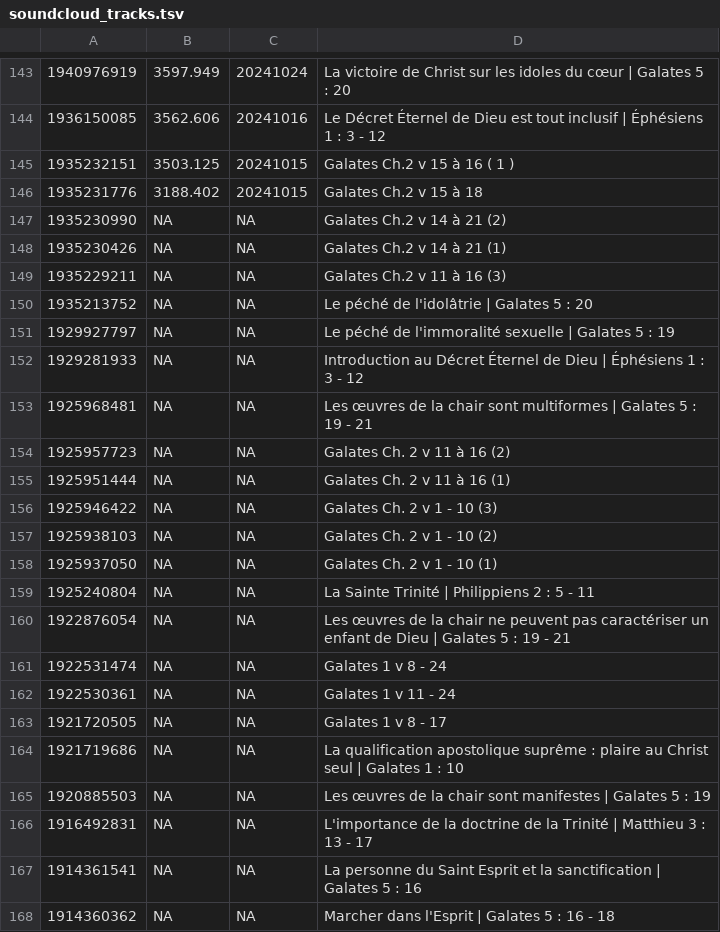
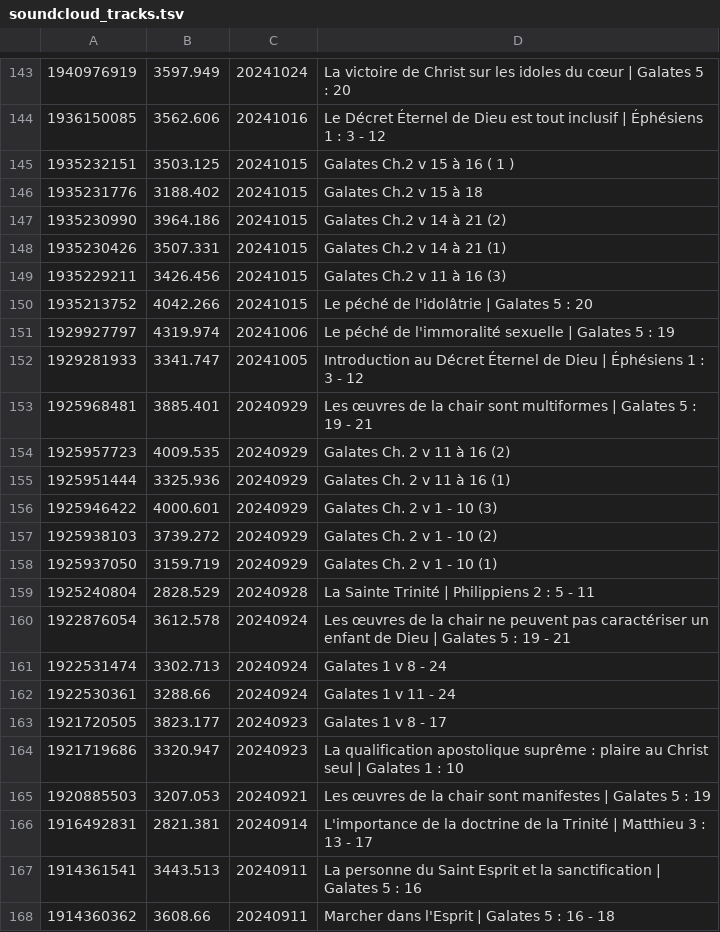
Before and after one commit to KevyMbappe/sermotheque-ebn, a TSV file: data/raw/soundcloud_tracks.tsv, drawn as a sheet; only a part is shown, gaps mark what is left out; the diff covers the shown part only.

```diff
--- a/data/raw/soundcloud_tracks.tsv
+++ b/data/raw/soundcloud_tracks.tsv
@@ -146,23 +146,23 @@
 1935231776	3188.402	20241015	Galates Ch.2 v 15 à 18
-1935230990	NA	NA	Galates Ch.2 v 14 à 21 (2)
-1935230426	NA	NA	Galates Ch.2 v 14 à 21 (1)
-1935229211	NA	NA	Galates Ch.2 v 11 à 16 (3)
-1935213752	NA	NA	Le péché de l'idolâtrie | Galates 5 : 20
-1929927797	NA	NA	Le péché de l'immoralité sexuelle | Galates 5 : 19
-1929281933	NA	NA	Introduction au Décret Éternel de Dieu | Éphésiens 1 : 3 - 12
-1925968481	NA	NA	Les œuvres de la chair sont multiformes | Galates 5 : 19 - 21
-1925957723	NA	NA	Galates Ch. 2 v 11 à 16 (2)
-1925951444	NA	NA	Galates Ch. 2 v 11 à 16 (1)
-1925946422	NA	NA	Galates Ch. 2 v 1 - 10 (3)
-1925938103	NA	NA	Galates Ch. 2 v 1 - 10 (2)
-1925937050	NA	NA	Galates Ch. 2 v 1 - 10 (1)
-1925240804	NA	NA	La Sainte Trinité | Philippiens 2 : 5 - 11
-1922876054	NA	NA	Les œuvres de la chair ne peuvent pas caractériser un enfant de Dieu | Galates 5 : 19 - 21
-1922531474	NA	NA	Galates 1 v 8 - 24
-1922530361	NA	NA	Galates  1 v 11 - 24
-1921720505	NA	NA	Galates 1 v 8 - 17
-1921719686	NA	NA	La qualification apostolique suprême : plaire au Christ seul  |  Galates 1 : 10
-1920885503	NA	NA	Les œuvres de la chair sont manifestes   |   Galates 5 : 19
-1916492831	NA	NA	L'importance de la doctrine de la Trinité | Matthieu 3 : 13 - 17
-1914361541	NA	NA	La personne du Saint Esprit et la sanctification | Galates 5 : 16
-1914360362	NA	NA	Marcher dans l'Esprit | Galates 5 : 16 - 18
+1935230990	3964.186	20241015	Galates Ch.2 v 14 à 21 (2)
+1935230426	3507.331	20241015	Galates Ch.2 v 14 à 21 (1)
+1935229211	3426.456	20241015	Galates Ch.2 v 11 à 16 (3)
+1935213752	4042.266	20241015	Le péché de l'idolâtrie | Galates 5 : 20
+1929927797	4319.974	20241006	Le péché de l'immoralité sexuelle | Galates 5 : 19
+1929281933	3341.747	20241005	Introduction au Décret Éternel de Dieu | Éphésiens 1 : 3 - 12
+1925968481	3885.401	20240929	Les œuvres de la chair sont multiformes | Galates 5 : 19 - 21
+1925957723	4009.535	20240929	Galates Ch. 2 v 11 à 16 (2)
+1925951444	3325.936	20240929	Galates Ch. 2 v 11 à 16 (1)
+1925946422	4000.601	20240929	Galates Ch. 2 v 1 - 10 (3)
+1925938103	3739.272	20240929	Galates Ch. 2 v 1 - 10 (2)
+1925937050	3159.719	20240929	Galates Ch. 2 v 1 - 10 (1)
+1925240804	2828.529	20240928	La Sainte Trinité | Philippiens 2 : 5 - 11
+1922876054	3612.578	20240924	Les œuvres de la chair ne peuvent pas caractériser un enfant de Dieu | Galates 5 : 19 - 21
+1922531474	3302.713	20240924	Galates 1 v 8 - 24
+1922530361	3288.66	20240924	Galates  1 v 11 - 24
+1921720505	3823.177	20240923	Galates 1 v 8 - 17
+1921719686	3320.947	20240923	La qualification apostolique suprême : plaire au Christ seul  |  Galates 1 : 10
+1920885503	3207.053	20240921	Les œuvres de la chair sont manifestes   |   Galates 5 : 19
+1916492831	2821.381	20240914	L'importance de la doctrine de la Trinité | Matthieu 3 : 13 - 17
+1914361541	3443.513	20240911	La personne du Saint Esprit et la sanctification | Galates 5 : 16
+1914360362	3608.66	20240911	Marcher dans l'Esprit | Galates 5 : 16 - 18
```
Also changed, not shown: 142 edited cells elsewhere in this file, data/catalog/catalog.csv, 8 other files.
